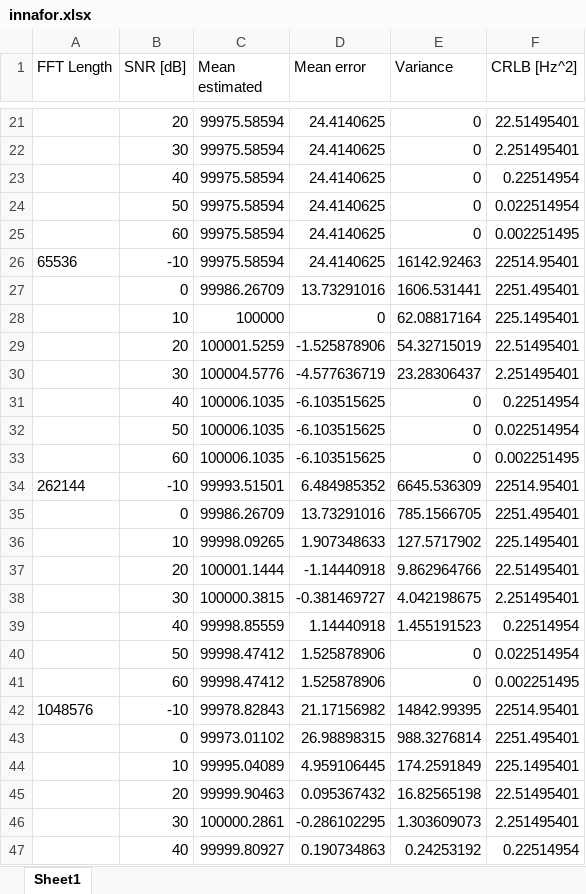
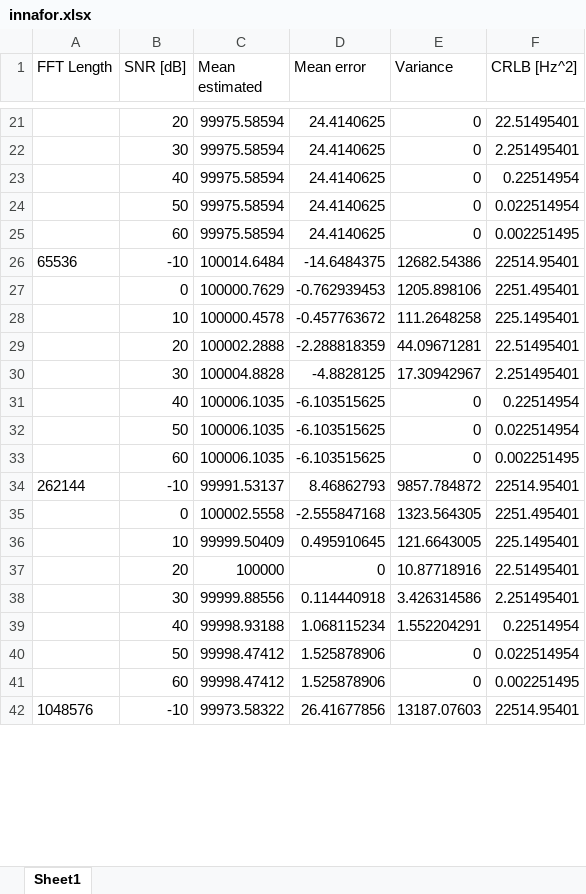
Before and after one commit to jakvah/TTT4275-EstimationProject, an Excel workbook: innafor.xlsx, sheet Sheet1, drawn as a sheet; only a part is shown, gaps mark what is left out; values as stored, in another font and other column widths than the file's, no borders; removed rows and columns are numbered as before the commit, all else as after; the diff covers the shown part only; the diff names each change by its address in the sheet, - before the commit and + after, or states it on an @@ line.

```diff
--- a/innafor.xlsx (sheet Sheet1)
+++ b/innafor.xlsx (sheet Sheet1)
-C26 (Mean estimated): 99975.58594
+C26 (Mean estimated): 100014.6484
-D26 (Mean error): 24.4140625
+D26 (Mean error): -14.6484375
-E26 (Variance): 16142.92463
+E26 (Variance): 12682.54386
-row 27:  | 0 | 99986.26709 | 13.73291016 | 1606.531441 | 2251.495401
-row 28:  | 10 | 100000 | 0 | 62.08817164 | 225.1495401
-row 29:  | 20 | 100001.5259 | -1.525878906 | 54.32715019 | 22.51495401
-row 30:  | 30 | 100004.5776 | -4.577636719 | 23.28306437 | 2.251495401
+row 27:  | 0 | 100000.7629 | -0.762939453 | 1205.898106 | 2251.495401
+row 28:  | 10 | 100000.4578 | -0.457763672 | 111.2648258 | 225.1495401
+row 29:  | 20 | 100002.2888 | -2.288818359 | 44.09671281 | 22.51495401
+row 30:  | 30 | 100004.8828 | -4.8828125 | 17.30942967 | 2.251495401
-C34 (Mean estimated): 99993.51501
+C34 (Mean estimated): 99991.53137
-D34 (Mean error): 6.484985352
+D34 (Mean error): 8.46862793
-E34 (Variance): 6645.536309
+E34 (Variance): 9857.784872
-row 35:  | 0 | 99986.26709 | 13.73291016 | 785.1566705 | 2251.495401
-row 36:  | 10 | 99998.09265 | 1.907348633 | 127.5717902 | 225.1495401
-row 37:  | 20 | 100001.1444 | -1.14440918 | 9.862964766 | 22.51495401
-row 38:  | 30 | 100000.3815 | -0.381469727 | 4.042198675 | 2.251495401
-row 39:  | 40 | 99998.85559 | 1.14440918 | 1.455191523 | 0.22514954
+row 35:  | 0 | 100002.5558 | -2.555847168 | 1323.564305 | 2251.495401
+row 36:  | 10 | 99999.50409 | 0.495910645 | 121.6643005 | 225.1495401
+row 37:  | 20 | 100000 | 0 | 10.87718916 | 22.51495401
+row 38:  | 30 | 99999.88556 | 0.114440918 | 3.426314586 | 2.251495401
+row 39:  | 40 | 99998.93188 | 1.068115234 | 1.552204291 | 0.22514954
-C42 (Mean estimated): 99978.82843
+C42 (Mean estimated): 99973.58322
-D42 (Mean error): 21.17156982
+D42 (Mean error): 26.41677856
-E42 (Variance): 14842.99395
+E42 (Variance): 13187.07603
-row 43:  | 0 | 99973.01102 | 26.98898315 | 988.3276814 | 2251.495401
-row 44:  | 10 | 99995.04089 | 4.959106445 | 174.2591849 | 225.1495401
-row 45:  | 20 | 99999.90463 | 0.095367432 | 16.82565198 | 22.51495401
-row 46:  | 30 | 100000.2861 | -0.286102295 | 1.303609073 | 2.251495401
-row 47:  | 40 | 99999.80927 | 0.190734863 | 0.24253192 | 0.22514954
```
Also changed, not shown: 10 added rows, 5 removed rows and 9 edited cells elsewhere in this sheet, 1 other file.
